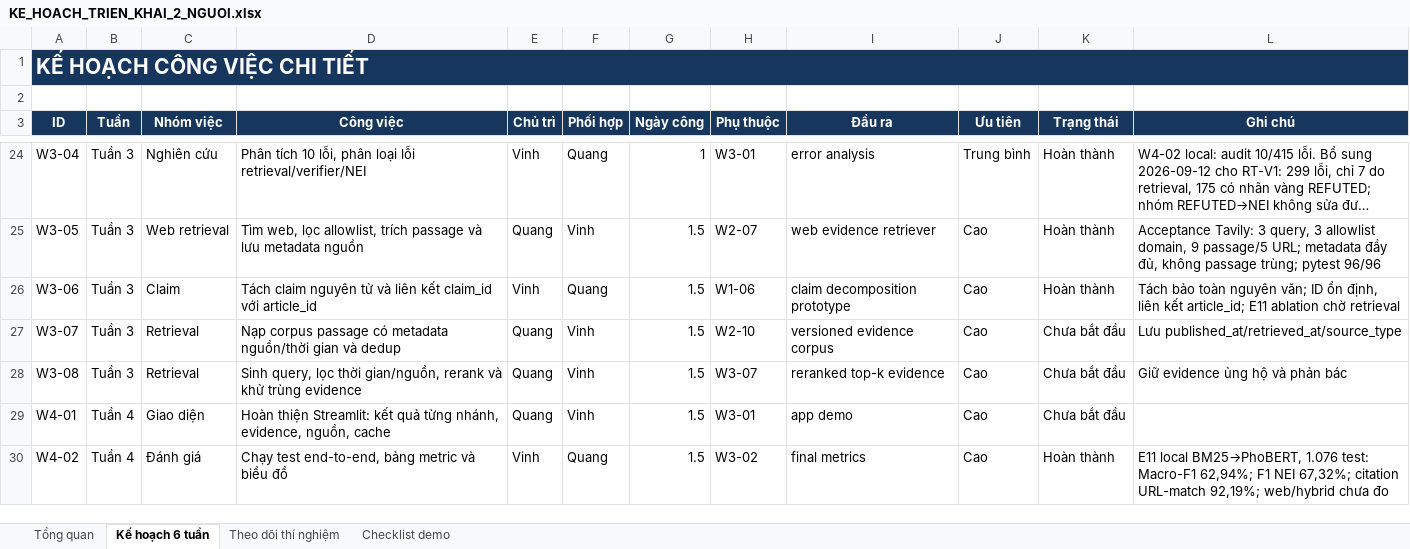
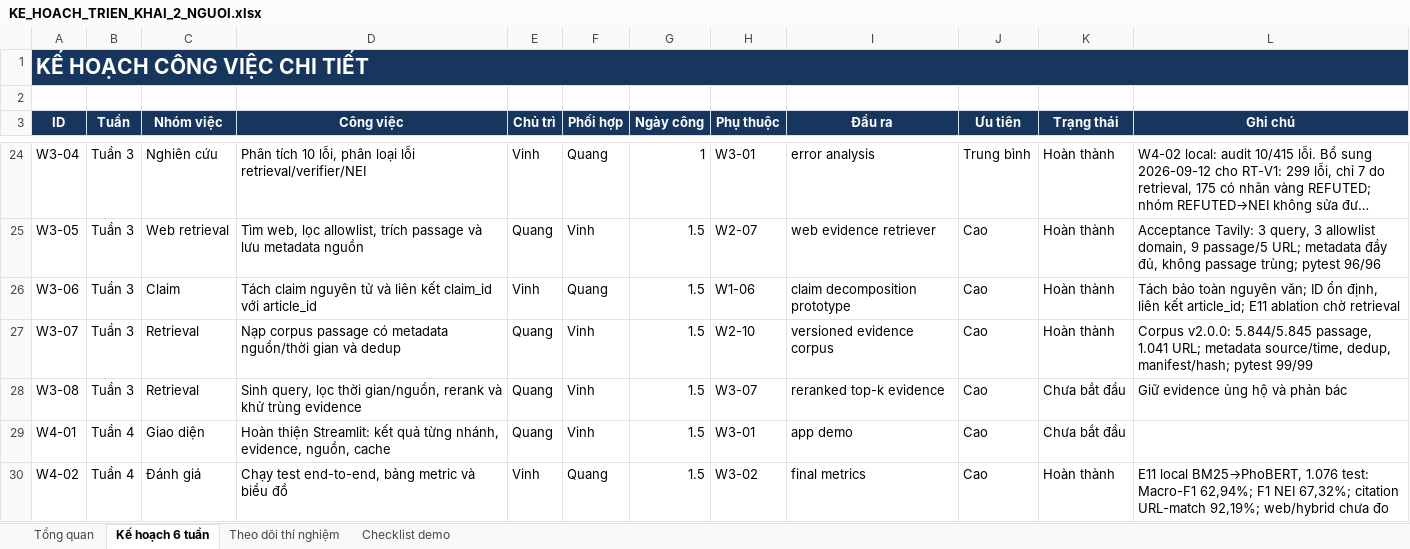
Before and after one commit to ducvinh101101/Vietnamese_Fact_Checking, an Excel workbook: KE_HOACH_TRIEN_KHAI_2_NGUOI.xlsx, sheet Kế hoạch 6 tuần, drawn as a sheet; only a part is shown, gaps mark what is left out; long unchanged cells end in …; values as stored, in another font and other column widths than the file's, no borders; conditional formats not drawn; the diff names each change by its address in the sheet, - before the commit and + after, or states it on an @@ line.

Commit message:
feat: ingest versioned evidence corpus

```diff
--- a/KE_HOACH_TRIEN_KHAI_2_NGUOI.xlsx (sheet Kế hoạch 6 tuần)
+++ b/KE_HOACH_TRIEN_KHAI_2_NGUOI.xlsx (sheet Kế hoạch 6 tuần)
-K27 (Trạng thái): Chưa bắt đầu
+K27 (Trạng thái): Hoàn thành
-L27 (Ghi chú): Lưu published_at/retrieved_at/source_type
+L27 (Ghi chú): Corpus v2.0.0: 5.844/5.845 passage, 1.041 URL; metadata source/time, dedup, manifest/hash; pytest 99/99
```
Also changed, not shown: 13 other files.
